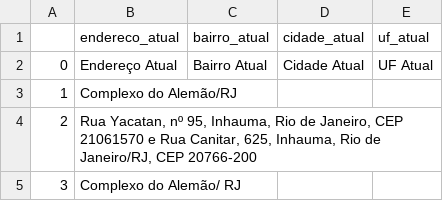
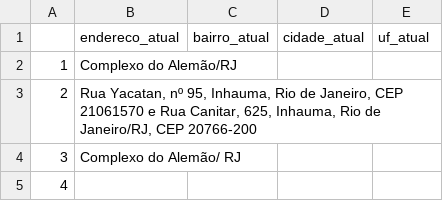
Before and after one commit to optydeviocourses/neo4j-estudos, a CSV file: faccoes/faccionados_neo4j_12.csv, drawn as a sheet; only a part is shown; the shorter side is filled out with more unchanged rows; the diff names each change by its address in the sheet, - before the commit and + after, or states it on an @@ line.

```diff
--- a/faccoes/faccionados_neo4j_12.csv
+++ b/faccoes/faccionados_neo4j_12.csv
-row 2: 0 | Endereço Atual | Bairro Atual | Cidade Atual | UF Atual
```
Also changed, not shown: faccoes/faccionados_neo4j_07.csv, faccoes/faccionados_neo4j_08.csv, 11 other files.
